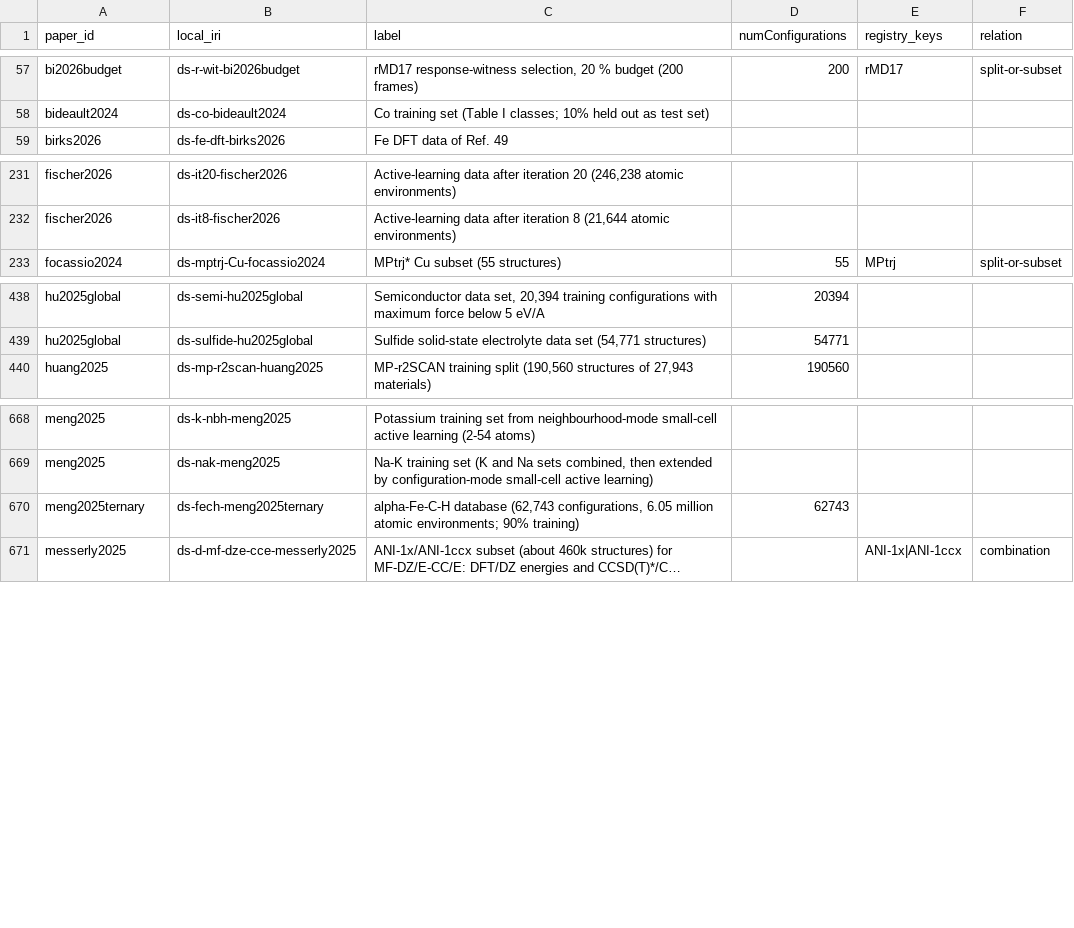
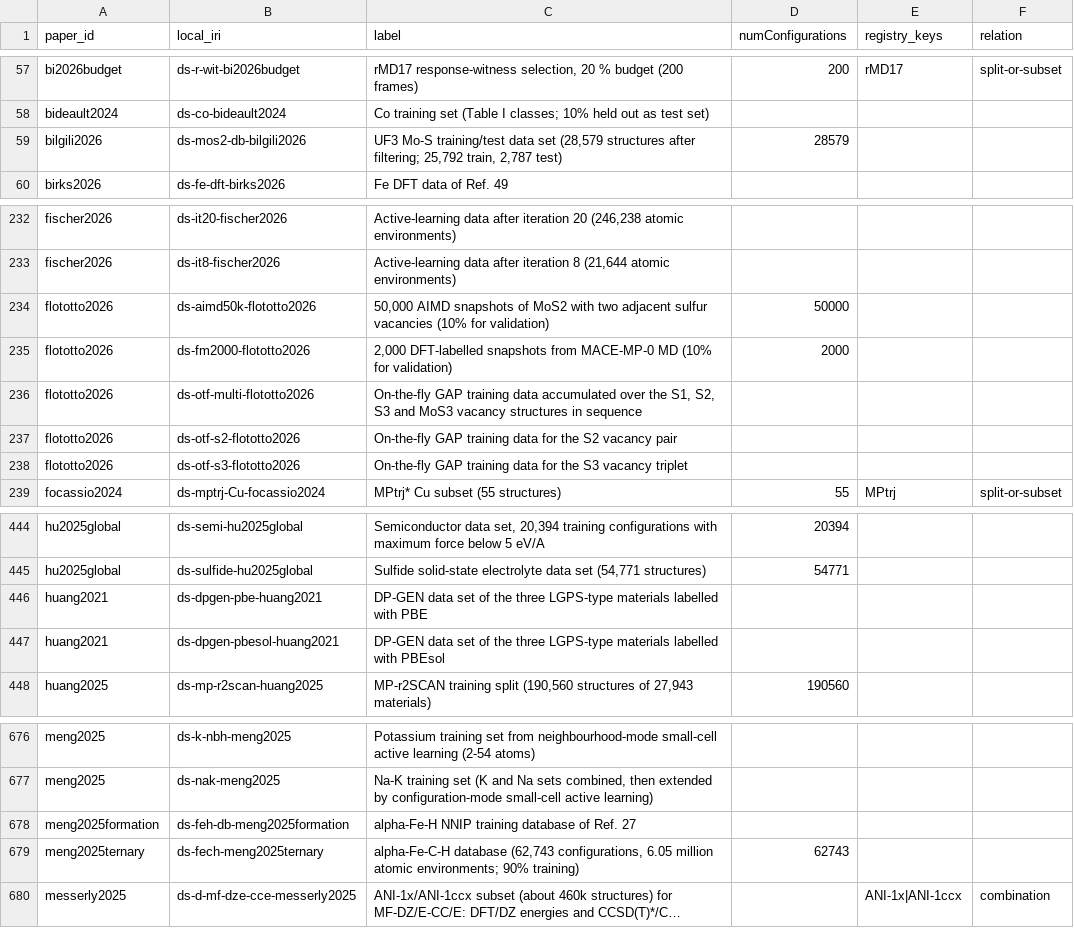
Before and after one commit to danielhz/mlips-ontology, a CSV file: artifacts/kg/datasets-splits.csv, drawn as a sheet; only a part is shown, gaps mark what is left out; long unchanged cells end in ….

Commit message:
kg: encode ranks 603-606 (MACE/GAP for MoS2 vacancies; alpha-Fe twist GBs NNIP; UF3 for MoS2 epitaxy; DP-GEN for LGPS-type SSEs)

```diff
--- a/artifacts/kg/datasets-splits.csv
+++ b/artifacts/kg/datasets-splits.csv
@@ -58,2 +58,3 @@ bi2026budget,ds-r-wit-bi2026budget,"rMD17 response-witness selection, 20 % budge
 bideault2024,ds-co-bideault2024,Co training set (Table I classes; 10% held out as test set),,,
+bilgili2026,ds-mos2-db-bilgili2026,"UF3 Mo-S training/test data set (28,579 structures after filtering; 25,792 train, 2,787 test)",28579,,
 birks2026,ds-fe-dft-birks2026,Fe DFT data of Ref. 49,,,
@@ -232,2 +233,7 @@ fischer2026,ds-it20-fischer2026,"Active-learning data after iteration 20 (246,23
 fischer2026,ds-it8-fischer2026,"Active-learning data after iteration 8 (21,644 atomic environments)",,,
+flototto2026,ds-aimd50k-flototto2026,"50,000 AIMD snapshots of MoS2 with two adjacent sulfur vacancies (10% for validation)",50000,,
+flototto2026,ds-fm2000-flototto2026,"2,000 DFT-labelled snapshots from MACE-MP-0 MD (10% for validation)",2000,,
+flototto2026,ds-otf-multi-flototto2026,"On-the-fly GAP training data accumulated over the S1, S2, S3 and MoS3 vacancy structures in sequence",,,
+flototto2026,ds-otf-s2-flototto2026,On-the-fly GAP training data for the S2 vacancy pair,,,
+flototto2026,ds-otf-s3-flototto2026,On-the-fly GAP training data for the S3 vacancy triplet,,,
 focassio2024,ds-mptrj-Cu-focassio2024,MPtrj* Cu subset (55 structures),55,MPtrj,split-or-subset
@@ -439,2 +445,4 @@ hu2025global,ds-semi-hu2025global,"Semiconductor data set, 20,394 training confi
 hu2025global,ds-sulfide-hu2025global,"Sulfide solid-state electrolyte data set (54,771 structures)",54771,,
+huang2021,ds-dpgen-pbe-huang2021,DP-GEN data set of the three LGPS-type materials labelled with PBE,,,
+huang2021,ds-dpgen-pbesol-huang2021,DP-GEN data set of the three LGPS-type materials labelled with PBEsol,,,
 huang2025,ds-mp-r2scan-huang2025,"MP-r2SCAN training split (190,560 structures of 27,943 materials)",190560,,
@@ -669,2 +677,3 @@ meng2025,ds-k-nbh-meng2025,Potassium training set from neighbourhood-mode small-
 meng2025,ds-nak-meng2025,"Na-K training set (K and Na sets combined, then extended by configuration-mode small-cell active learning)",,,
+meng2025formation,ds-feh-db-meng2025formation,alpha-Fe-H NNIP training database of Ref. 27,,,
 meng2025ternary,ds-fech-meng2025ternary,"alpha-Fe-C-H database (62,743 configurations, 6.05 million atomic environments; 90% training)",62743,,
```
Also changed, not shown: artifacts/kg/population-log.csv, 12 other files.
